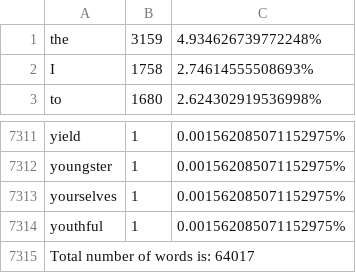
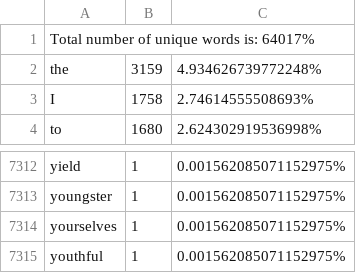
Before and after one commit to kiteiru/nsu-java, a CSV file: lab1/Lermontov_A_Hero_of_Our_Time.csv, drawn as a sheet; only a part is shown, gaps mark what is left out.

```diff
--- a/lab1/Lermontov_A_Hero_of_Our_Time.csv
+++ b/lab1/Lermontov_A_Hero_of_Our_Time.csv
@@ -1 +1,2 @@
+Total number of unique words is: 64017%
 the;3159;4.934626739772248%
@@ -7314,2 +7315 @@ yourselves;1;0.001562085071152975%
 youthful;1;0.001562085071152975%
-Total number of words is: 64017
```
Also changed, not shown: 1 other file.
